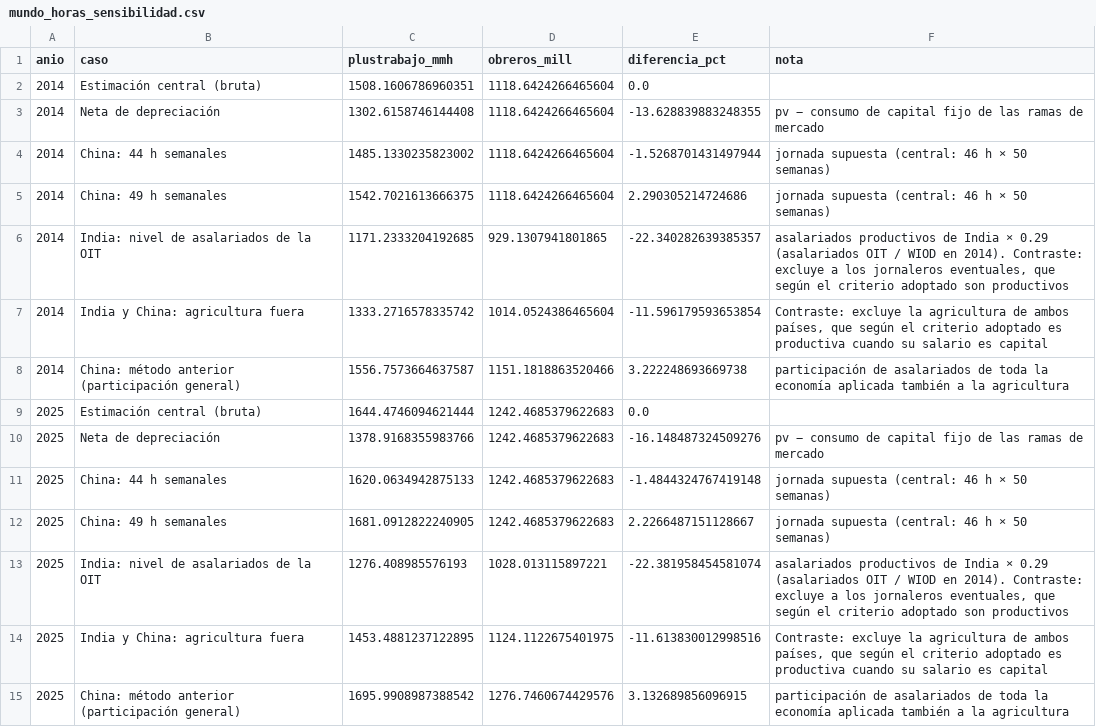
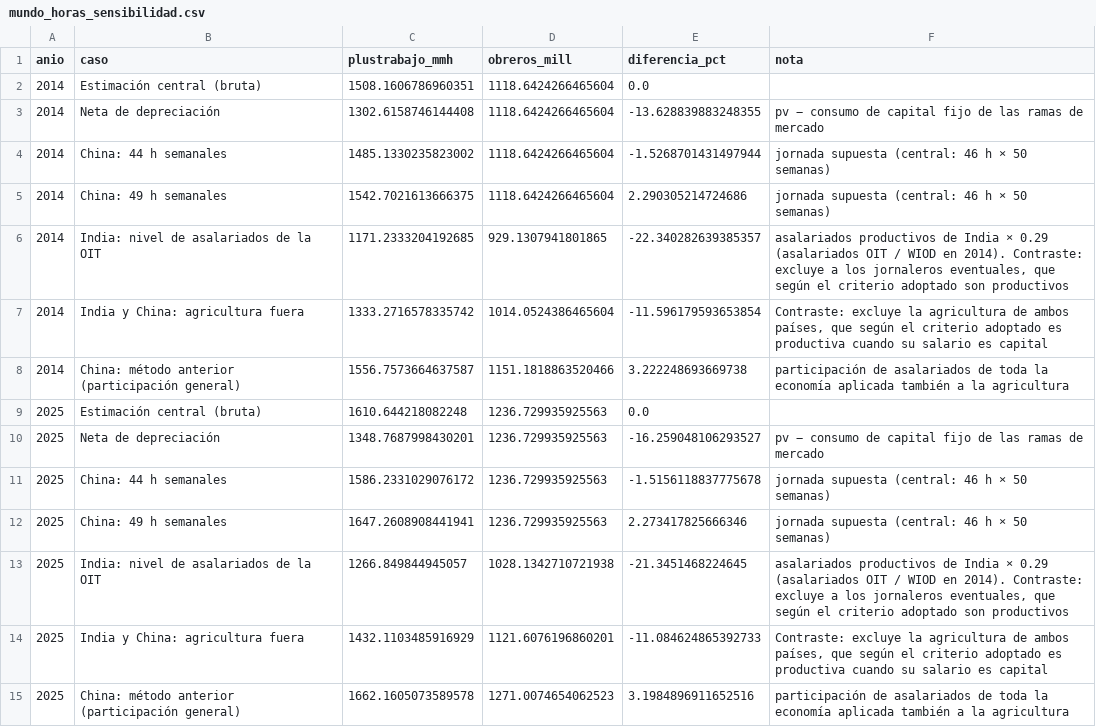
Before and after one commit to necplusultra-blog/mapa-cognitivo-del-capital, a CSV file: resultados/mundo_horas_sensibilidad.csv, drawn as a sheet.

```diff
--- a/resultados/mundo_horas_sensibilidad.csv
+++ b/resultados/mundo_horas_sensibilidad.csv
@@ -8,8 +8,8 @@ anio,caso,plustrabajo_mmh,obreros_mill,diferencia_pct,nota
 2014,China: método anterior (participación general),1556.7573664637587,1151.1818863520466,3.222248693669738,participación de asalariados de toda la economía aplicada también a la agricultura
-2025,Estimación central (bruta),1644.4746094621444,1242.4685379622683,0.0,
-2025,Neta de depreciación,1378.9168355983766,1242.4685379622683,-16.148487324509276,pv − consumo de capital fijo de las ramas de mercado
-2025,China: 44 h semanales,1620.0634942875133,1242.4685379622683,-1.4844324767419148,jornada supuesta (central: 46 h × 50 semanas)
-2025,China: 49 h semanales,1681.0912822240905,1242.4685379622683,2.2266487151128667,jornada supuesta (central: 46 h × 50 semanas)
-2025,India: nivel de asalariados de la OIT,1276.408985576193,1028.013115897221,-22.381958454581074,"asalariados productivos de India × 0.29 (asalariados OIT / WIOD en 2014). Contraste: excluye a los jornaleros eventuales, que según el criterio adoptado son productivos"
-2025,India y China: agricultura fuera,1453.4881237122895,1124.1122675401975,-11.613830012998516,"Contraste: excluye la agricultura de ambos países, que según el criterio adoptado es productiva cuando su salario es capital"
-2025,China: método anterior (participación general),1695.9908987388542,1276.7460674429576,3.132689856096915,participación de asalariados de toda la economía aplicada también a la agricultura
+2025,Estimación central (bruta),1610.644218082248,1236.729935925563,0.0,
+2025,Neta de depreciación,1348.7687998430201,1236.729935925563,-16.259048106293527,pv − consumo de capital fijo de las ramas de mercado
+2025,China: 44 h semanales,1586.2331029076172,1236.729935925563,-1.5156118837775678,jornada supuesta (central: 46 h × 50 semanas)
+2025,China: 49 h semanales,1647.2608908441941,1236.729935925563,2.273417825666346,jornada supuesta (central: 46 h × 50 semanas)
+2025,India: nivel de asalariados de la OIT,1266.849844945057,1028.1342710721938,-21.3451468224645,"asalariados productivos de India × 0.29 (asalariados OIT / WIOD en 2014). Contraste: excluye a los jornaleros eventuales, que según el criterio adoptado son productivos"
+2025,India y China: agricultura fuera,1432.1103485916929,1121.6076196860201,-11.084624865392733,"Contraste: excluye la agricultura de ambos países, que según el criterio adoptado es productiva cuando su salario es capital"
+2025,China: método anterior (participación general),1662.1605073589578,1271.0074654062523,3.1984896911652516,participación de asalariados de toda la economía aplicada también a la agricultura
```
Also changed, not shown: resultados/mundo_horas.csv, resultados/mundo_horas_paises.csv, 15 other files.
